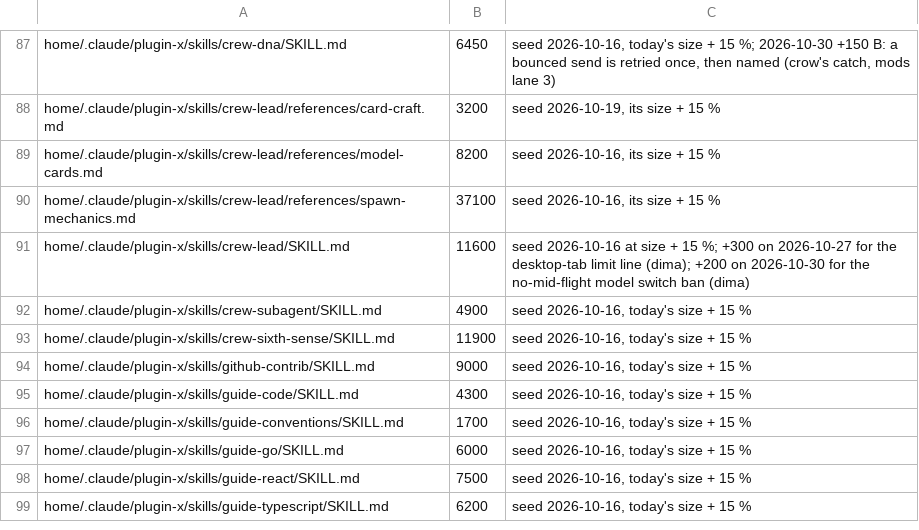
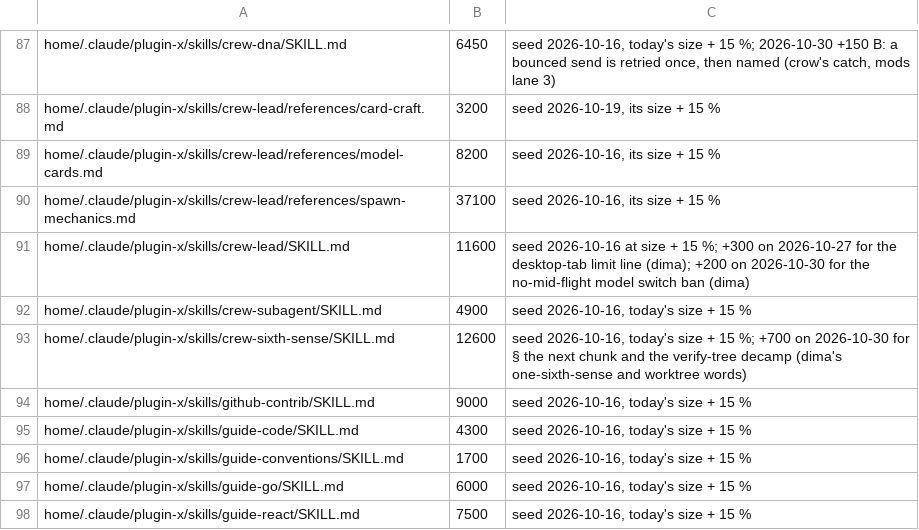
Before and after one commit to dvakatsiienko/frame, a TSV file: recipes/nurture-memory/scripts/memory-budgets.tsv, drawn as a sheet; only a part is shown, gaps mark what is left out; the shorter side is filled out with more unchanged rows.

Commit message:
📜 fleet: pm review round 3 fixes — joiner marks, one sixth sense a lane, the merge-auto self-edit path
- shape-lane-dispatch: a joiner gets § 5's dispatch marks the turn of its steer; a joiner from any milestone the lane walks
- craft-fleet-flow: a self-edit lands through merge-auto (--dima-ok on his typed word), a hand gh merge only for a stack layer
- crew-sixth-sense: § the next chunk (summoned once a lane, later chunks by message); a quick lane's verify tree decamped at each clean
- crew-codie, crew-lead briefing + models, pr-watch.sh: hand the pr to the lane's one sixth sense, never a fresh summon
- memory-budgets.tsv: crew-sixth-sense row +700 for both

groom: read whole — cut the duplicate «coordinator pushes main» clause in step 1 (§ the quick lane holds it), the break-pass undo aside, the next-chunk heading tail; the description says one sixth sense a lane

Agent: clio · Claude Opus 5.5

```diff
--- a/recipes/nurture-memory/scripts/memory-budgets.tsv
+++ b/recipes/nurture-memory/scripts/memory-budgets.tsv
@@ -92,3 +92,3 @@ home/.claude/plugin-x/skills/crew-lead/SKILL.md	11600	seed 2026-10-16 at size +
 home/.claude/plugin-x/skills/crew-subagent/SKILL.md	4900	seed 2026-10-16, today's size + 15 %
-home/.claude/plugin-x/skills/crew-sixth-sense/SKILL.md	11900	seed 2026-10-16, today's size + 15 %
+home/.claude/plugin-x/skills/crew-sixth-sense/SKILL.md	12600	seed 2026-10-16, today's size + 15 %; +700 on 2026-10-30 for § the next chunk and the verify-tree decamp (dima's one-sixth-sense and worktree words)
 home/.claude/plugin-x/skills/github-contrib/SKILL.md	9000	seed 2026-10-16, today's size + 15 %
```
Also changed, not shown: 6 other files.
